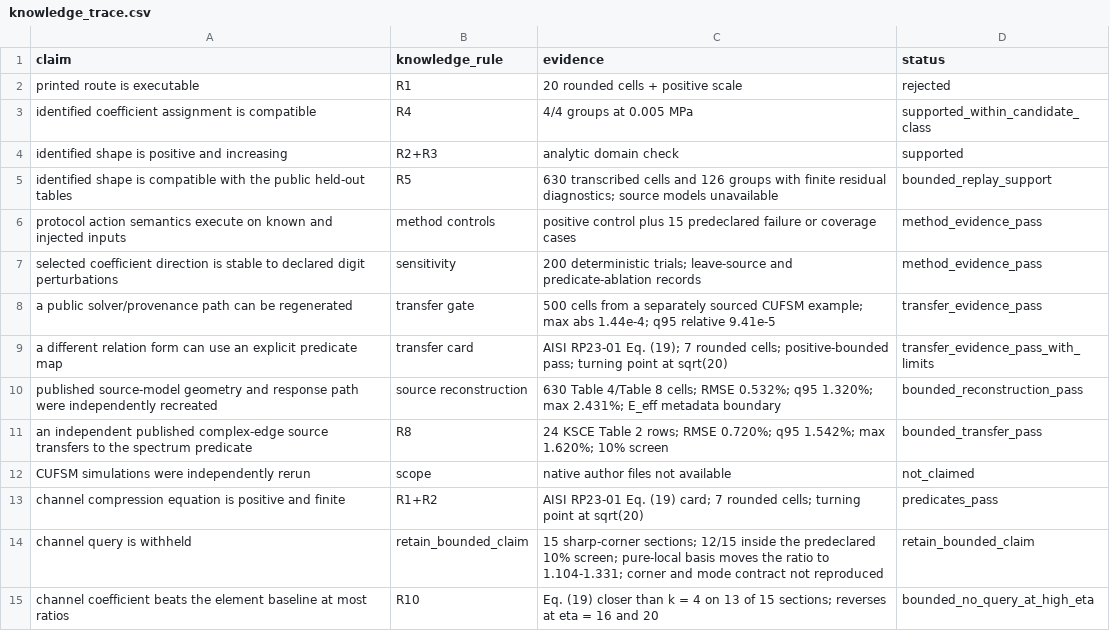
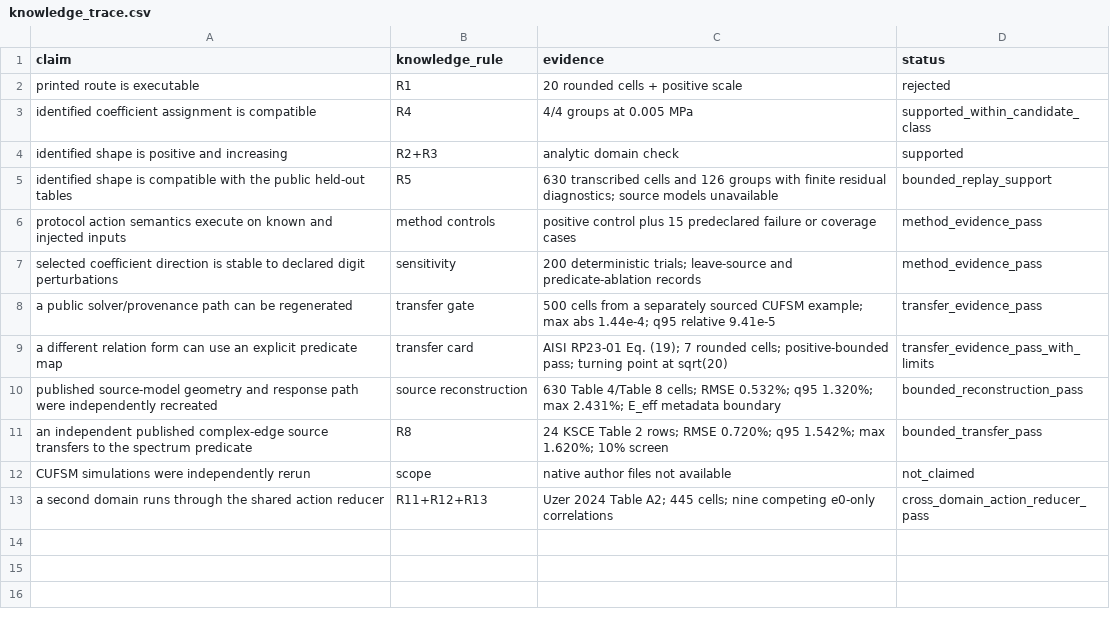
Before and after one commit to Johnsonlijian/bounded-relation-recovery, a CSV file: informatics/outputs/knowledge_trace.csv, drawn as a sheet.

Commit message:
Extend bounded recovery evidence across domains

```diff
--- a/informatics/outputs/knowledge_trace.csv
+++ b/informatics/outputs/knowledge_trace.csv
@@ -12,4 +12,2 @@ an independent published complex-edge source transfers to the spectrum predicate
 CUFSM simulations were independently rerun,scope,native author files not available,not_claimed
-channel compression equation is positive and finite,R1+R2,AISI RP23-01 Eq. (19) card; 7 rounded cells; turning point at sqrt(20),predicates_pass
-channel query is withheld,retain_bounded_claim,15 sharp-corner sections; 12/15 inside the predeclared 10% screen; pure-local basis moves the ratio to 1.104-1.331; corner and mode contract not reproduced,retain_bounded_claim
-channel coefficient beats the element baseline at most ratios,R10,Eq. (19) closer than k = 4 on 13 of 15 sections; reverses at eta = 16 and 20,bounded_no_query_at_high_eta
+a second domain runs through the shared action reducer,R11+R12+R13,Uzer 2024 Table A2; 445 cells; nine competing e0-only correlations,cross_domain_action_reducer_pass
```
Also changed, not shown: DATASETS_AND_LINKS.csv, outputs/knowledge_trace.csv, 32 other files.
